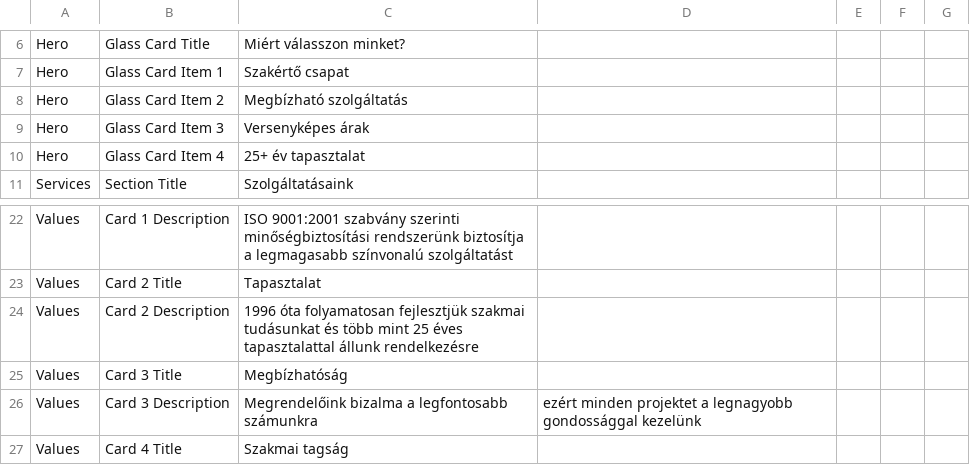
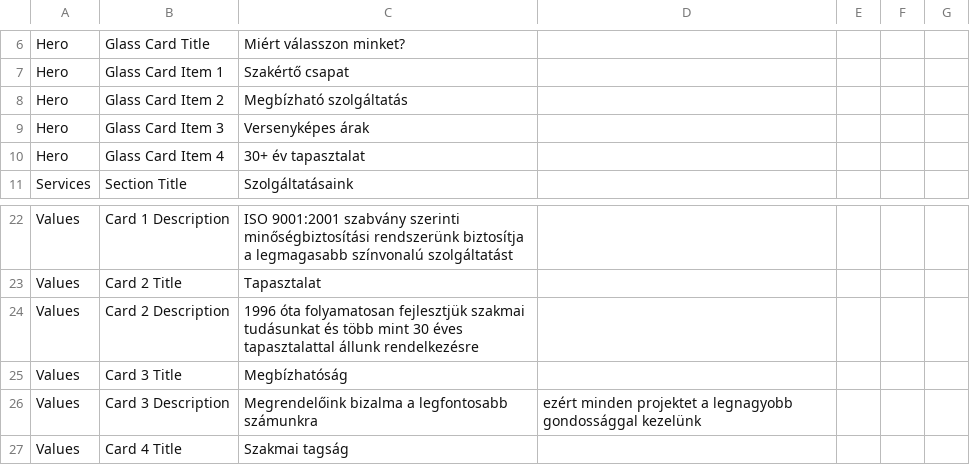
Before and after one commit to JurgenRauch/Sugallat.hu, a CSV file: text/hu/homepage.csv, drawn as a sheet; only a part is shown, gaps mark what is left out.

```diff
--- a/text/hu/homepage.csv
+++ b/text/hu/homepage.csv
@@ -9,3 +9,3 @@ Hero,Glass Card Item 2,Megbízható szolgáltatás
 Hero,Glass Card Item 3,Versenyképes árak
-Hero,Glass Card Item 4,25+ év tapasztalat
+Hero,Glass Card Item 4,30+ év tapasztalat
 Services,Section Title,Szolgáltatásaink
@@ -23,3 +23,3 @@ Values,Card 1 Description,ISO 9001:2001 szabvány szerinti minőségbiztosítás
 Values,Card 2 Title,Tapasztalat
-Values,Card 2 Description,1996 óta folyamatosan fejlesztjük szakmai tudásunkat és több mint 25 éves tapasztalattal állunk rendelkezésre
+Values,Card 2 Description,1996 óta folyamatosan fejlesztjük szakmai tudásunkat és több mint 30 éves tapasztalattal állunk rendelkezésre
 Values,Card 3 Title,Megbízhatóság
```
Also changed, not shown: 57 other files.
